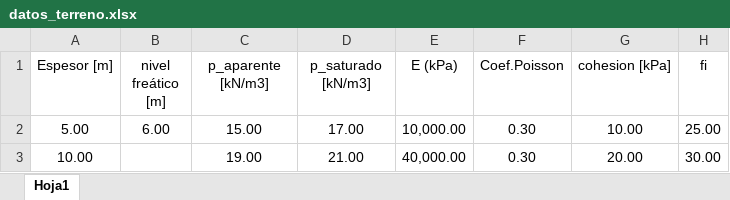
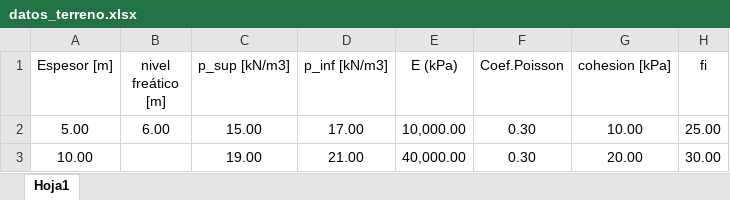
Before and after one commit to me1lopig/CargaAdmisible, an Excel workbook: datos_terreno.xlsx, sheet Hoja1, drawn as a sheet; values as stored, in another font and other column widths than the file's, no borders; the diff names each change by its address in the sheet, - before the commit and + after, or states it on an @@ line.

Commit message:
20241110 creacion de las excel de datos

```diff
--- a/datos_terreno.xlsx (sheet Hoja1)
+++ b/datos_terreno.xlsx (sheet Hoja1)
-C1: p_aparente [kN/m3]
+C1: p_sup [kN/m3]
-D1: p_saturado [kN/m3]
+D1: p_inf [kN/m3]
```
Also changed, not shown: 1 other file.
